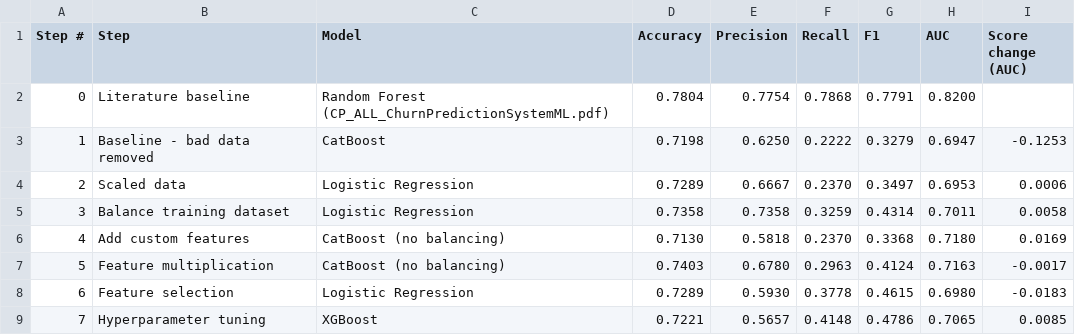
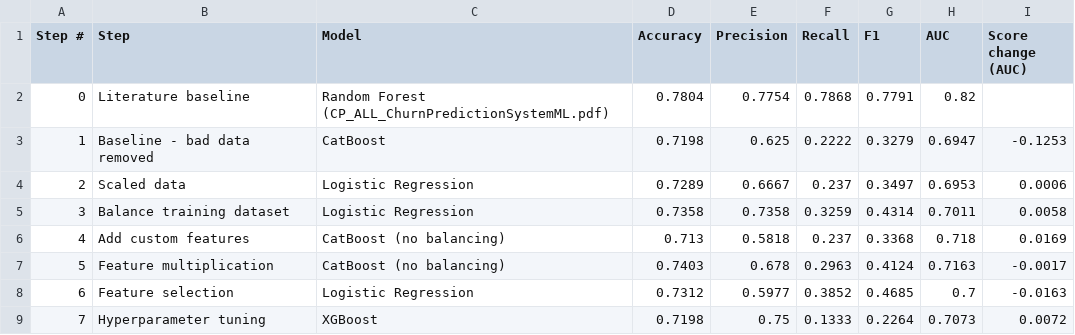
Before and after one commit to da-veed/BachelorThesis, a CSV file: validation_scores.csv, drawn as a sheet.

```diff
--- a/validation_scores.csv
+++ b/validation_scores.csv
@@ -1,9 +1,9 @@
 Step #,Step,Model,Accuracy,Precision,Recall,F1,AUC,Score change (AUC)
-0,Literature baseline,Random Forest (CP_ALL_ChurnPredictionSystemML.pdf),0.7804,0.7754,0.7868,0.7791,0.8200,
-1,Baseline - bad data removed,CatBoost,0.7198,0.6250,0.2222,0.3279,0.6947,-0.1253
-2,Scaled data,Logistic Regression,0.7289,0.6667,0.2370,0.3497,0.6953,0.0006
+0,Literature baseline,Random Forest (CP_ALL_ChurnPredictionSystemML.pdf),0.7804,0.7754,0.7868,0.7791,0.82,
+1,Baseline - bad data removed,CatBoost,0.7198,0.625,0.2222,0.3279,0.6947,-0.1253
+2,Scaled data,Logistic Regression,0.7289,0.6667,0.237,0.3497,0.6953,0.0006
 3,Balance training dataset,Logistic Regression,0.7358,0.7358,0.3259,0.4314,0.7011,0.0058
-4,Add custom features,CatBoost (no balancing),0.7130,0.5818,0.2370,0.3368,0.7180,0.0169
-5,Feature multiplication,CatBoost (no balancing),0.7403,0.6780,0.2963,0.4124,0.7163,-0.0017
-6,Feature selection,Logistic Regression,0.7289,0.5930,0.3778,0.4615,0.6980,-0.0183
-7,Hyperparameter tuning,XGBoost,0.7221,0.5657,0.4148,0.4786,0.7065,0.0085
+4,Add custom features,CatBoost (no balancing),0.713,0.5818,0.237,0.3368,0.718,0.0169
+5,Feature multiplication,CatBoost (no balancing),0.7403,0.678,0.2963,0.4124,0.7163,-0.0017
+6,Feature selection,Logistic Regression,0.7312,0.5977,0.3852,0.4685,0.7,-0.0163
+7,Hyperparameter tuning,XGBoost,0.7198,0.75,0.1333,0.2264,0.7073,0.0072
```
Also changed, not shown: catboost_info/learn_error.tsv, catboost_info/test_error.tsv, 13 other files.
